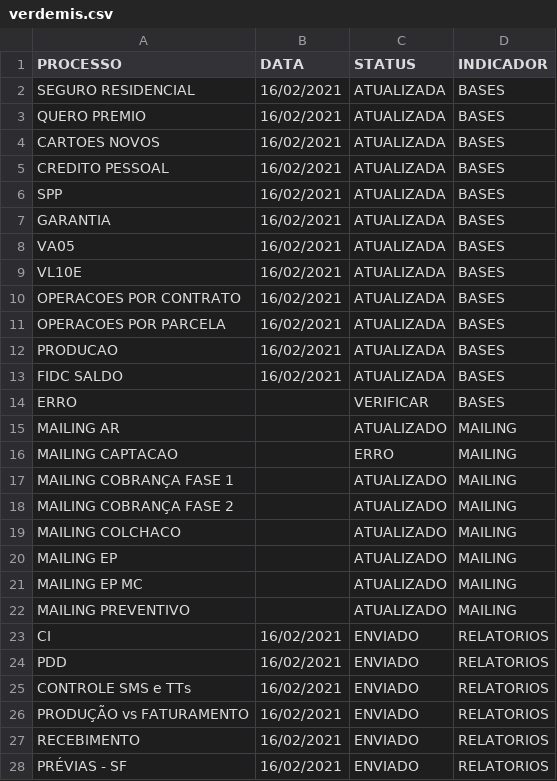
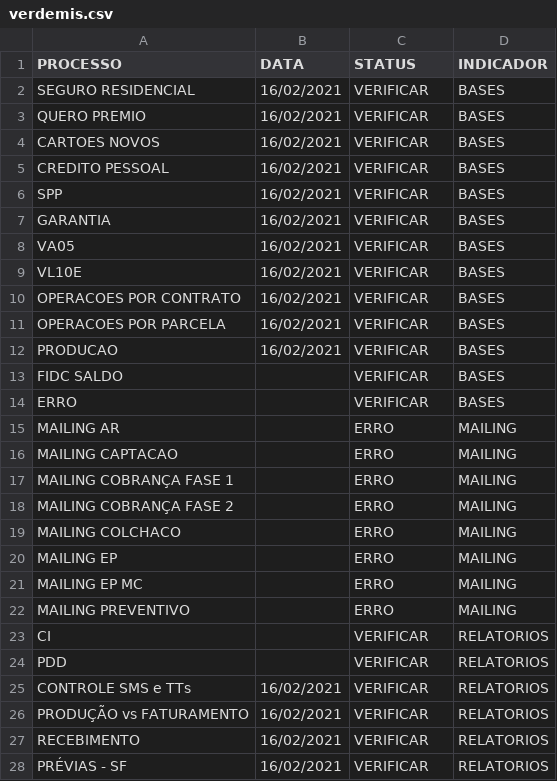
Before and after one commit to lucasely/verdemis, a CSV file: verdemis.csv, drawn as a sheet; only a part is shown; the diff covers the shown part only.

Commit message:
Atualizando - VerdeMIS

```diff
--- a/verdemis.csv
+++ b/verdemis.csv
@@ -1,28 +1,28 @@
 PROCESSO;DATA;STATUS;INDICADOR
-SEGURO RESIDENCIAL;16/02/2021;ATUALIZADA;BASES
-QUERO PREMIO;16/02/2021;ATUALIZADA;BASES
-CARTOES NOVOS;16/02/2021;ATUALIZADA;BASES
-CREDITO PESSOAL;16/02/2021;ATUALIZADA;BASES
-SPP;16/02/2021;ATUALIZADA;BASES
-GARANTIA;16/02/2021;ATUALIZADA;BASES
-VA05;16/02/2021;ATUALIZADA;BASES
-VL10E;16/02/2021;ATUALIZADA;BASES
-OPERACOES POR CONTRATO;16/02/2021;ATUALIZADA;BASES
-OPERACOES POR PARCELA;16/02/2021;ATUALIZADA;BASES
-PRODUCAO;16/02/2021;ATUALIZADA;BASES
-FIDC SALDO;16/02/2021;ATUALIZADA;BASES
+SEGURO RESIDENCIAL;16/02/2021;VERIFICAR;BASES
+QUERO PREMIO;16/02/2021;VERIFICAR;BASES
+CARTOES NOVOS;16/02/2021;VERIFICAR;BASES
+CREDITO PESSOAL;16/02/2021;VERIFICAR;BASES
+SPP;16/02/2021;VERIFICAR;BASES
+GARANTIA;16/02/2021;VERIFICAR;BASES
+VA05;16/02/2021;VERIFICAR;BASES
+VL10E;16/02/2021;VERIFICAR;BASES
+OPERACOES POR CONTRATO;16/02/2021;VERIFICAR;BASES
+OPERACOES POR PARCELA;16/02/2021;VERIFICAR;BASES
+PRODUCAO;16/02/2021;VERIFICAR;BASES
+FIDC SALDO;;VERIFICAR;BASES
 ERRO;;VERIFICAR;BASES
-MAILING AR;;ATUALIZADO;MAILING
+MAILING AR;;ERRO;MAILING
 MAILING CAPTACAO;;ERRO;MAILING
-MAILING COBRANÇA FASE 1;;ATUALIZADO;MAILING
-MAILING COBRANÇA FASE 2;;ATUALIZADO;MAILING
-MAILING COLCHACO;;ATUALIZADO;MAILING
-MAILING EP;;ATUALIZADO;MAILING
-MAILING EP MC;;ATUALIZADO;MAILING
-MAILING PREVENTIVO;;ATUALIZADO;MAILING
-CI;16/02/2021;ENVIADO;RELATORIOS
-PDD;16/02/2021;ENVIADO;RELATORIOS
-CONTROLE SMS e TTs;16/02/2021;ENVIADO;RELATORIOS
-PRODUÇÃO vs FATURAMENTO;16/02/2021;ENVIADO;RELATORIOS
-RECEBIMENTO;16/02/2021;ENVIADO;RELATORIOS
-PRÉVIAS - SF;16/02/2021;ENVIADO;RELATORIOS
+MAILING COBRANÇA FASE 1;;ERRO;MAILING
+MAILING COBRANÇA FASE 2;;ERRO;MAILING
+MAILING COLCHACO;;ERRO;MAILING
+MAILING EP;;ERRO;MAILING
+MAILING EP MC;;ERRO;MAILING
+MAILING PREVENTIVO;;ERRO;MAILING
+CI;;VERIFICAR;RELATORIOS
+PDD;;VERIFICAR;RELATORIOS
+CONTROLE SMS e TTs;16/02/2021;VERIFICAR;RELATORIOS
+PRODUÇÃO vs FATURAMENTO;16/02/2021;VERIFICAR;RELATORIOS
+RECEBIMENTO;16/02/2021;VERIFICAR;RELATORIOS
+PRÉVIAS - SF;16/02/2021;VERIFICAR;RELATORIOS
```
Also changed, not shown: 4 edited cells elsewhere in this file.
